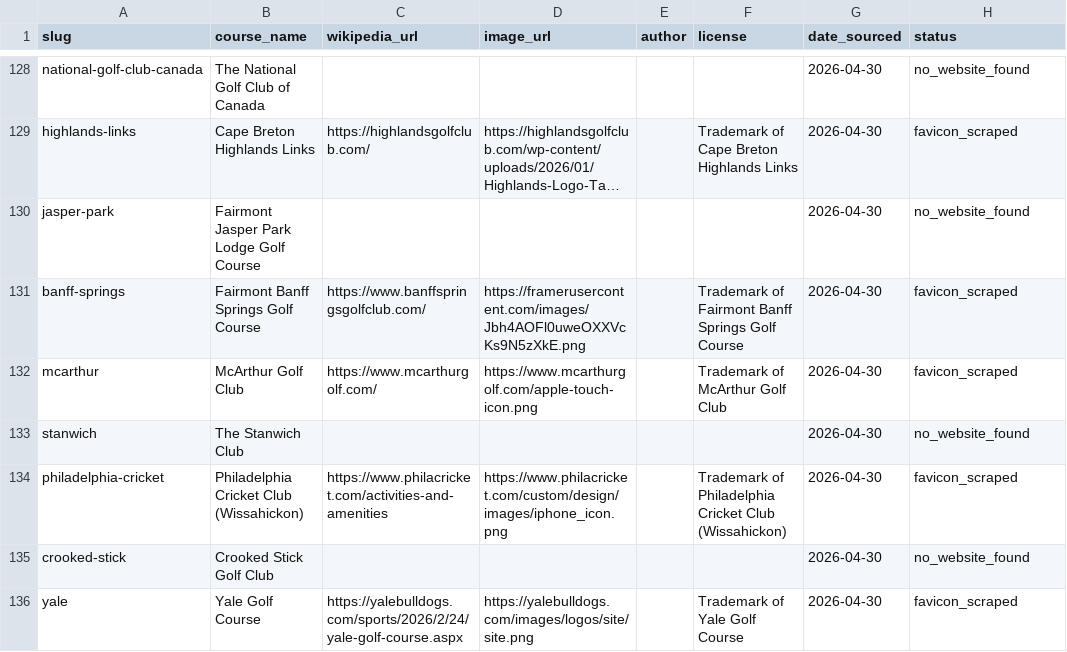
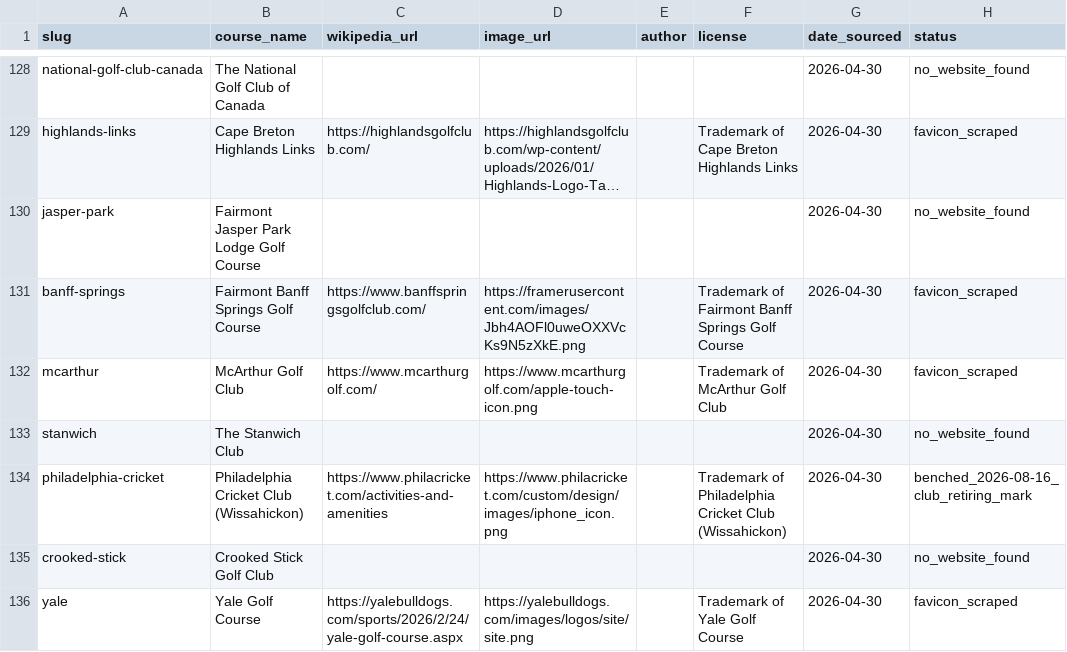
Before and after one commit to jakenair/teebox, a CSV file: assets/logos/ATTRIBUTION.csv, drawn as a sheet; only a part is shown, gaps mark what is left out; long unchanged cells end in ….

```diff
--- a/assets/logos/ATTRIBUTION.csv
+++ b/assets/logos/ATTRIBUTION.csv
@@ -133,3 +133,3 @@ mcarthur,McArthur Golf Club,https://www.mcarthurgolf.com/,https://www.mcarthurgo
 stanwich,The Stanwich Club,,,,,2026-04-30,no_website_found
-philadelphia-cricket,Philadelphia Cricket Club (Wissahickon),https://www.philacricket.com/activities-and-amenities,https://www.philacricket.com/custom/design/images/iphone_icon.png,,Trademark of Philadelphia Cricket Club (Wissahickon),2026-04-30,favicon_scraped
+philadelphia-cricket,Philadelphia Cricket Club (Wissahickon),https://www.philacricket.com/activities-and-amenities,https://www.philacricket.com/custom/design/images/iphone_icon.png,,Trademark of Philadelphia Cricket Club (Wissahickon),2026-04-30,benched_2026-08-16_club_retiring_mark
 crooked-stick,Crooked Stick Golf Club,,,,,2026-04-30,no_website_found
```
Also changed, not shown: 4 other files.
